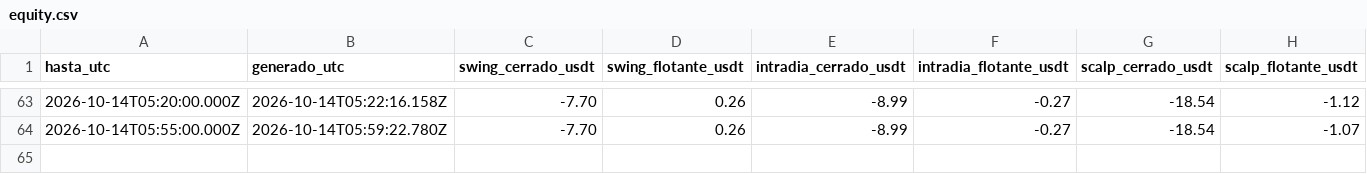
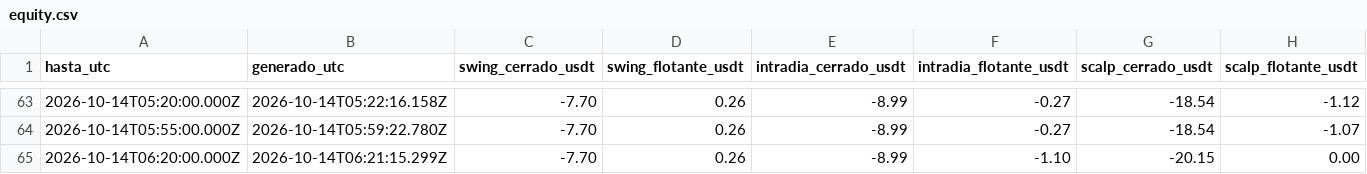
Before and after one commit to SergioRed1844/-crypto-agent-v1, a CSV file: forward/results/equity.csv, drawn as a sheet; only a part is shown, gaps mark what is left out; the diff names each change by its address in the sheet, - before the commit and + after, or states it on an @@ line.

```diff
--- a/forward/results/equity.csv
+++ b/forward/results/equity.csv
+row 65: 2026-10-14T06:20:00.000Z | 2026-10-14T06:21:15.299Z | -7.70 | 0.26 | -8.99 | -1.10 | -20.15 | 0.00
```
Also changed, not shown: forward/results/runs.csv, 3 other files.
